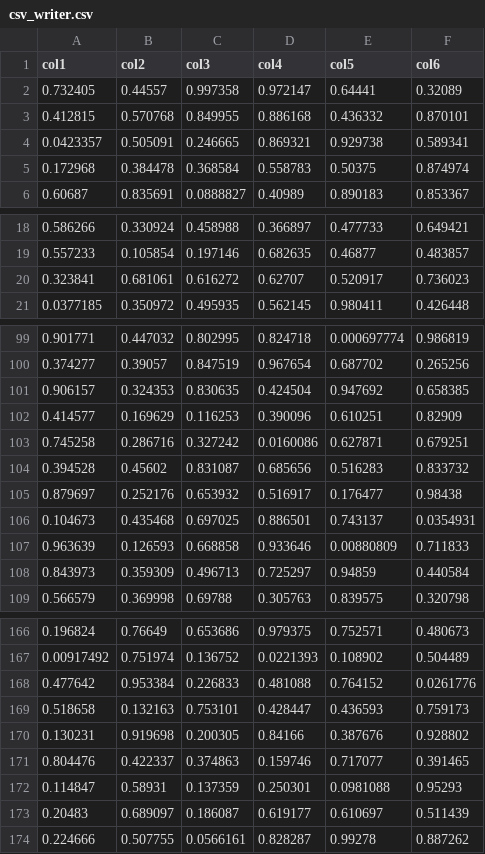
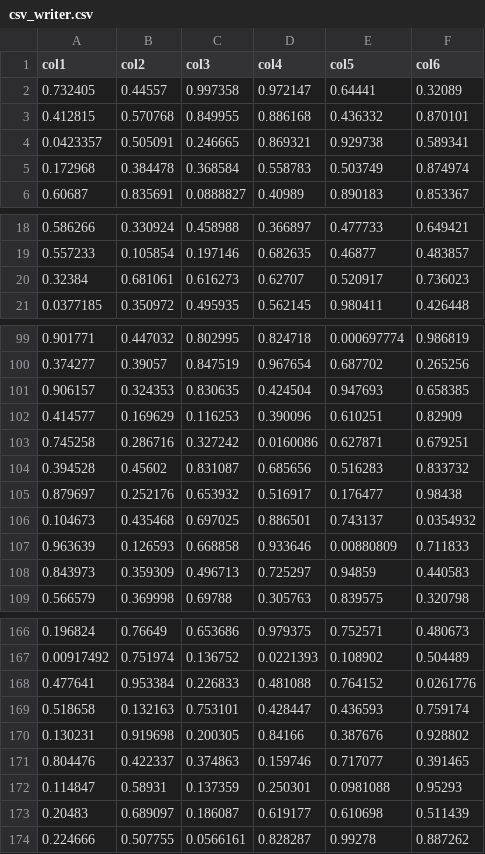
Before and after one commit to Jacopo-vitale/csv_reader, a CSV file: csv_writer.csv, drawn as a sheet; only a part is shown, gaps mark what is left out; the diff covers the shown part only.

Commit message:
Bug fixing for non file data

```diff
--- a/csv_writer.csv
+++ b/csv_writer.csv
@@ -4,3 +4,3 @@ col1,col2,col3,col4,col5,col6
 0.0423357,0.505091,0.246665,0.869321,0.929738,0.589341
-0.172968,0.384478,0.368584,0.558783,0.50375,0.874974
+0.172968,0.384478,0.368584,0.558783,0.503749,0.874974
 0.60687,0.835691,0.0888827,0.40989,0.890183,0.853367
@@ -19,3 +19,3 @@ col1,col2,col3,col4,col5,col6
 0.557233,0.105854,0.197146,0.682635,0.46877,0.483857
-0.323841,0.681061,0.616272,0.62707,0.520917,0.736023
+0.32384,0.681061,0.616273,0.62707,0.520917,0.736023
 0.0377185,0.350972,0.495935,0.562145,0.980411,0.426448
@@ -100,3 +100,3 @@ col1,col2,col3,col4,col5,col6
 0.374277,0.39057,0.847519,0.967654,0.687702,0.265256
-0.906157,0.324353,0.830635,0.424504,0.947692,0.658385
+0.906157,0.324353,0.830635,0.424504,0.947693,0.658385
 0.414577,0.169629,0.116253,0.390096,0.610251,0.82909
@@ -105,5 +105,5 @@ col1,col2,col3,col4,col5,col6
 0.879697,0.252176,0.653932,0.516917,0.176477,0.98438
-0.104673,0.435468,0.697025,0.886501,0.743137,0.0354931
+0.104673,0.435468,0.697025,0.886501,0.743137,0.0354932
 0.963639,0.126593,0.668858,0.933646,0.00880809,0.711833
-0.843973,0.359309,0.496713,0.725297,0.94859,0.440584
+0.843973,0.359309,0.496713,0.725297,0.94859,0.440583
 0.566579,0.369998,0.69788,0.305763,0.839575,0.320798
@@ -167,4 +167,4 @@ col1,col2,col3,col4,col5,col6
 0.00917492,0.751974,0.136752,0.0221393,0.108902,0.504489
-0.477642,0.953384,0.226833,0.481088,0.764152,0.0261776
-0.518658,0.132163,0.753101,0.428447,0.436593,0.759173
+0.477641,0.953384,0.226833,0.481088,0.764152,0.0261776
+0.518658,0.132163,0.753101,0.428447,0.436593,0.759174
 0.130231,0.919698,0.200305,0.84166,0.387676,0.928802
@@ -172,3 +172,3 @@ col1,col2,col3,col4,col5,col6
 0.114847,0.58931,0.137359,0.250301,0.0981088,0.95293
-0.20483,0.689097,0.186087,0.619177,0.610697,0.511439
+0.20483,0.689097,0.186087,0.619177,0.610698,0.511439
 0.224666,0.507755,0.0566161,0.828287,0.99278,0.887262
```
Also changed, not shown: 9 edited cells elsewhere in this file, 3 other files.
